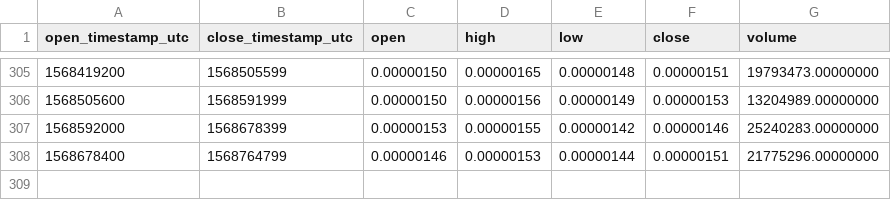
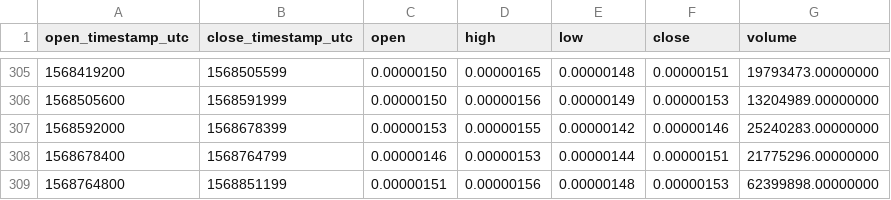
Before and after one commit to cryptobigbro/binance-MITHBTC, a CSV file: binance-MITHBTC-1d.csv, drawn as a sheet; only a part is shown, gaps mark what is left out.

```diff
--- a/binance-MITHBTC-1d.csv
+++ b/binance-MITHBTC-1d.csv
@@ -308 +308,2 @@ open_timestamp_utc,close_timestamp_utc,open,high,low,close,volume
 1568678400,1568764799,0.00000146,0.00000153,0.00000144,0.00000151,21775296.00000000
+1568764800,1568851199,0.00000151,0.00000156,0.00000148,0.00000153,62399898.00000000
```
Also changed, not shown: binance-MITHBTC-1h.csv, binance-MITHBTC-1w.csv.
